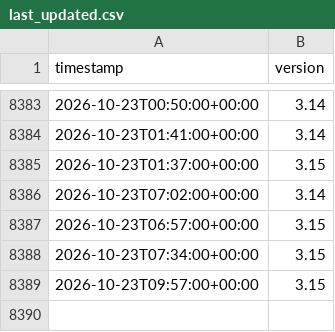
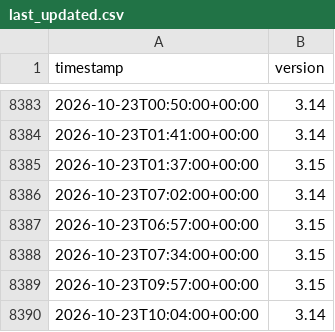
Before and after one commit to hugovk/last-updated, a CSV file: last_updated.csv, drawn as a sheet; only a part is shown, gaps mark what is left out.

```diff
--- a/last_updated.csv
+++ b/last_updated.csv
@@ -8389 +8389,2 @@ timestamp,version
 2026-10-23T09:57:00+00:00,3.15
+2026-10-23T10:04:00+00:00,3.14
```
